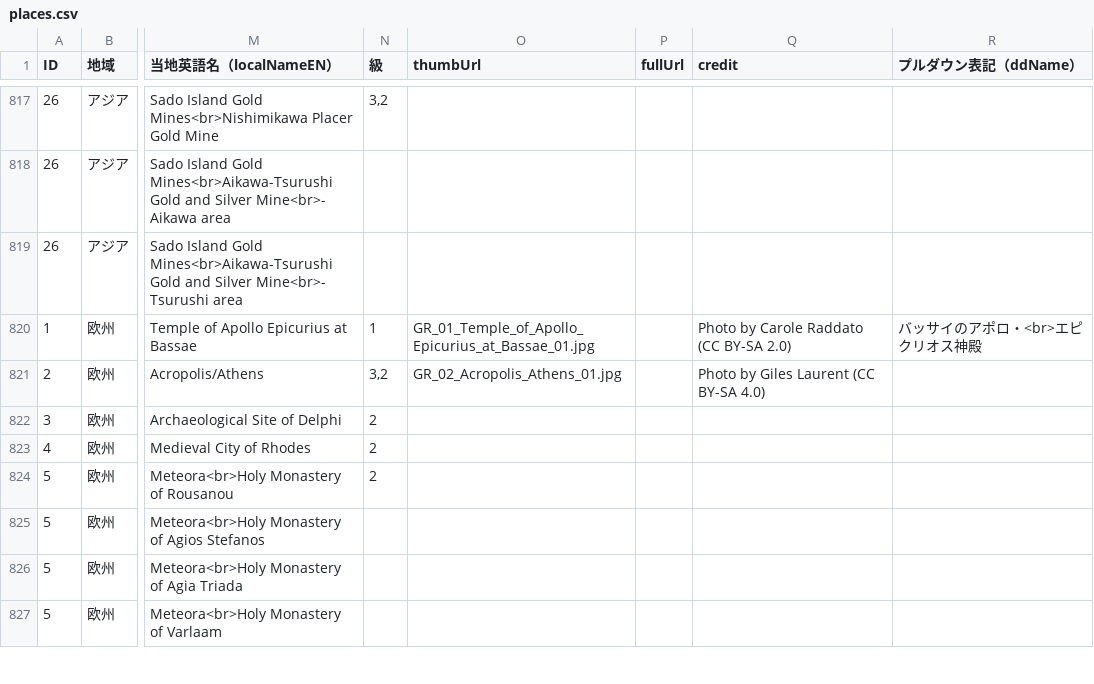
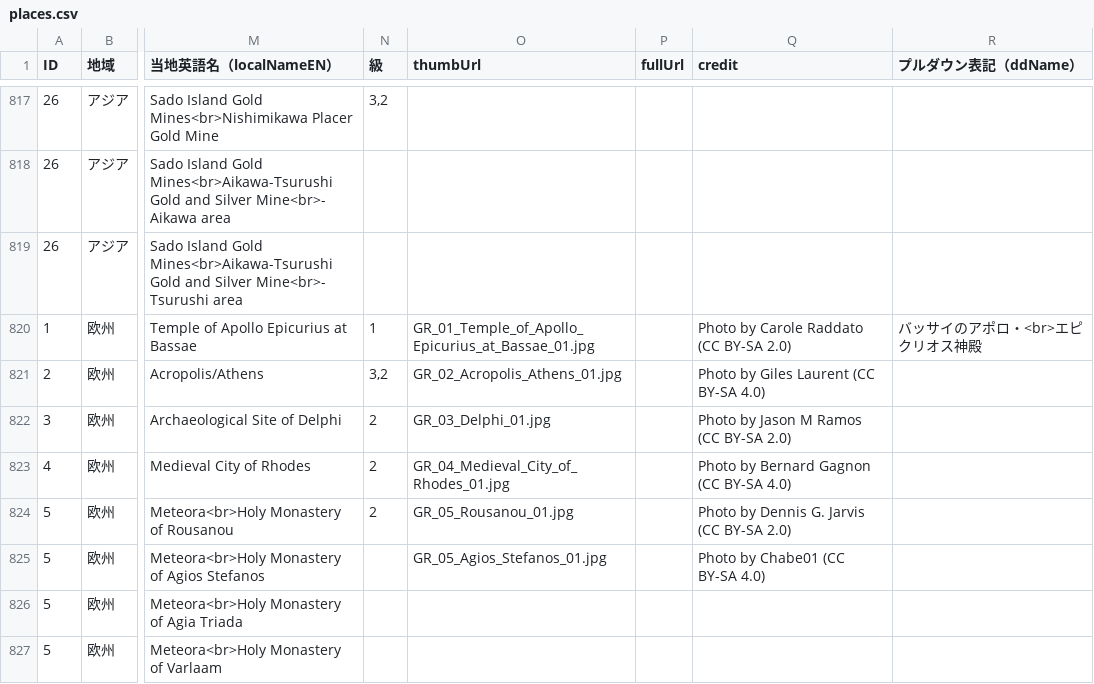
Before and after one commit to hyukis1867/World-Heritage-map, a CSV file: places.csv, drawn as a sheet; only a part is shown, gaps mark what is left out; the diff names each change by its address in the sheet, - before the commit and + after, or states it on an @@ line.

Commit message:
Add files via upload

```diff
--- a/places.csv
+++ b/places.csv
-O822 (thumbUrl): (empty)
+O822 (thumbUrl): GR_03_Delphi_01.jpg
-Q822 (credit): (empty)
+Q822 (credit): Photo by Jason M Ramos (CC BY-SA 2.0)
-O823 (thumbUrl): (empty)
+O823 (thumbUrl): GR_04_Medieval_City_of_Rhodes_01.jpg
-Q823 (credit): (empty)
+Q823 (credit): Photo by Bernard Gagnon (CC BY-SA 4.0)
-O824 (thumbUrl): (empty)
+O824 (thumbUrl): GR_05_Rousanou_01.jpg
-Q824 (credit): (empty)
+Q824 (credit): Photo by Dennis G. Jarvis (CC BY-SA 2.0)
-O825 (thumbUrl): (empty)
+O825 (thumbUrl): GR_05_Agios_Stefanos_01.jpg
-Q825 (credit): (empty)
+Q825 (credit): Photo by Chabe01 (CC BY-SA 4.0)
```
